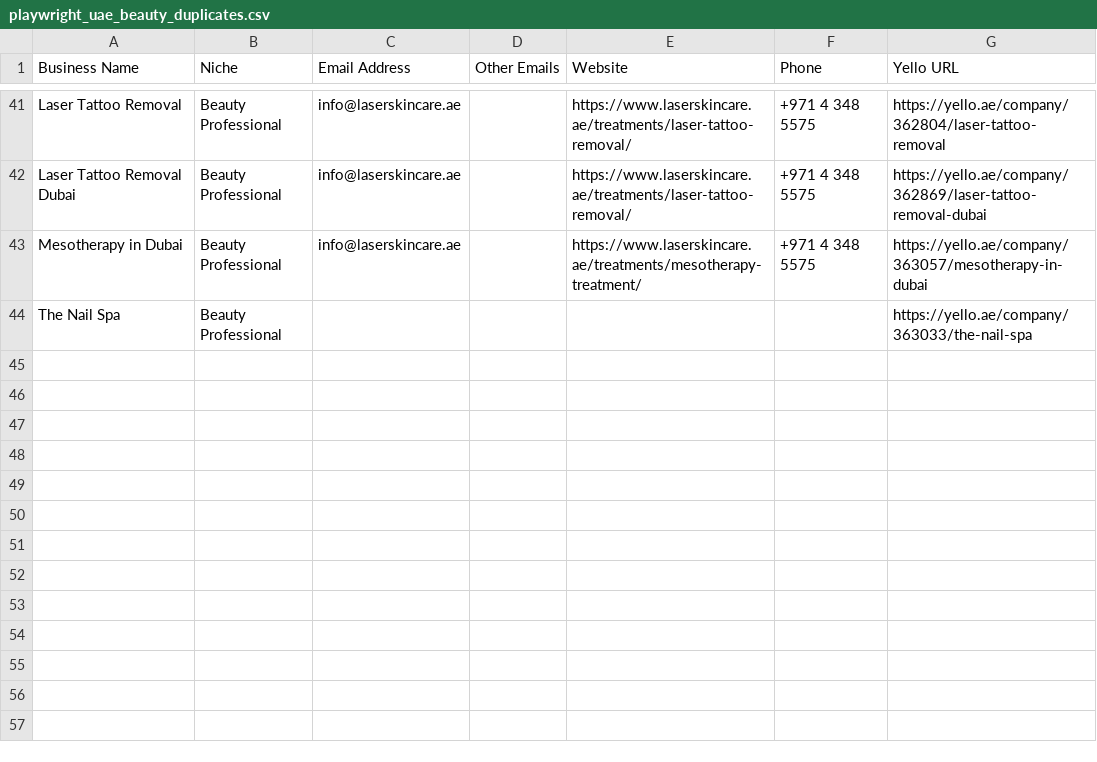
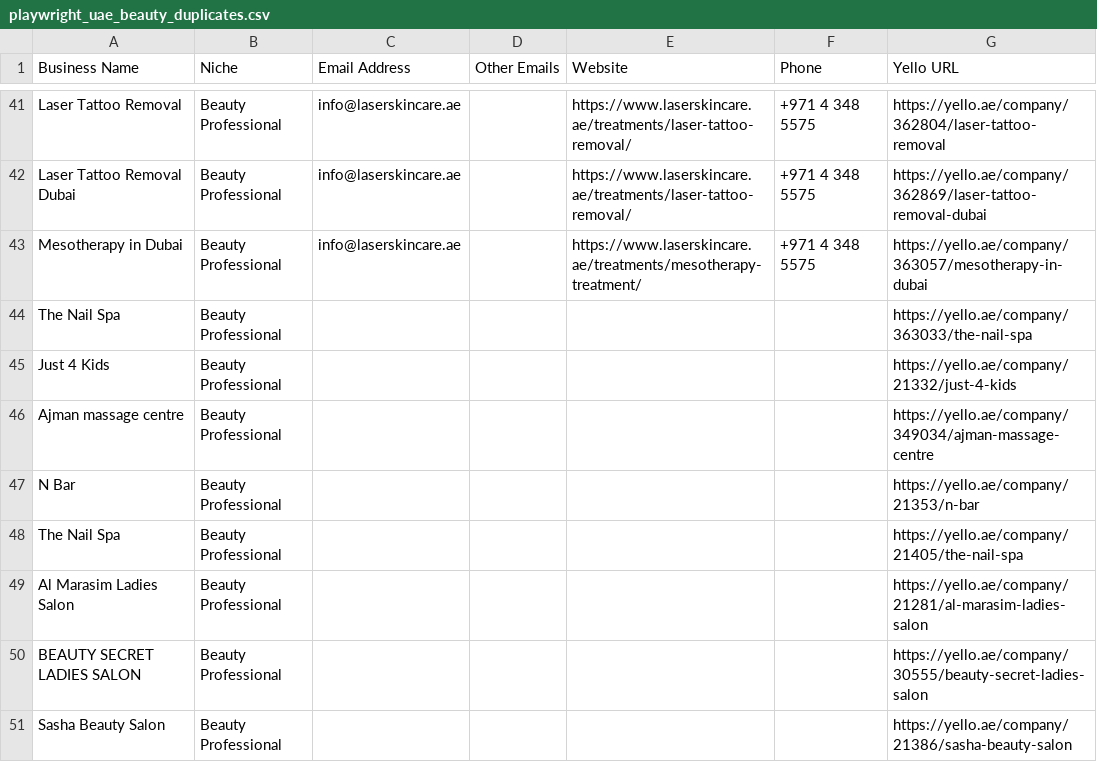
Before and after one commit to Zayn63/Coach-Scraper, a CSV file: playwright_uae_beauty_duplicates.csv, drawn as a sheet; only a part is shown, gaps mark what is left out.

```diff
--- a/playwright_uae_beauty_duplicates.csv
+++ b/playwright_uae_beauty_duplicates.csv
@@ -44 +44,8 @@ Mesotherapy in Dubai,Beauty Professional,info@laserskincare.ae,,https://www.lase
 The Nail Spa,Beauty Professional,,,,,https://yello.ae/company/363033/the-nail-spa
+Just 4 Kids,Beauty Professional,,,,,https://yello.ae/company/21332/just-4-kids
+Ajman massage centre,Beauty Professional,,,,,https://yello.ae/company/349034/ajman-massage-centre
+N Bar,Beauty Professional,,,,,https://yello.ae/company/21353/n-bar
+The Nail Spa,Beauty Professional,,,,,https://yello.ae/company/21405/the-nail-spa
+Al Marasim Ladies Salon,Beauty Professional,,,,,https://yello.ae/company/21281/al-marasim-ladies-salon
+BEAUTY SECRET LADIES SALON,Beauty Professional,,,,,https://yello.ae/company/30555/beauty-secret-ladies-salon
+Sasha Beauty Salon,Beauty Professional,,,,,https://yello.ae/company/21386/sasha-beauty-salon
```
Also changed, not shown: playwright_uae_beauty.csv, 1 other file.
